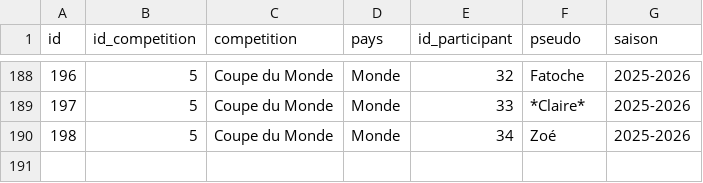
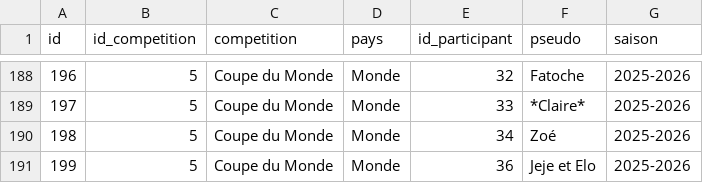
Before and after one commit to mroignant598/expert_du_canape, a CSV file: csv/repartition_saison_participant.csv, drawn as a sheet; only a part is shown, gaps mark what is left out; the diff names each change by its address in the sheet, - before the commit and + after, or states it on an @@ line.

```diff
--- a/csv/repartition_saison_participant.csv
+++ b/csv/repartition_saison_participant.csv
+row 191: 199 | 5 | Coupe du Monde | Monde | 36 | Jeje et Elo | 2025-2026
```
Also changed, not shown: csv/participants.csv, 1 other file.
